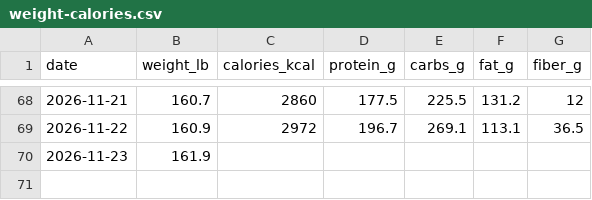
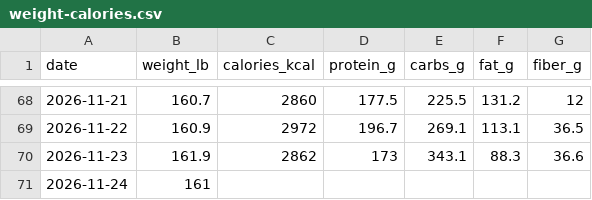
Before and after one commit to wetzeltg/WetzelBulk, a CSV file: food-log/weight-calories.csv, drawn as a sheet; only a part is shown, gaps mark what is left out.

Commit message:
Nov 24 weigh-in 161; fill Nov 23 macros (2862 cal)

```diff
--- a/food-log/weight-calories.csv
+++ b/food-log/weight-calories.csv
@@ -69,2 +69,3 @@ date,weight_lb,calories_kcal,protein_g,carbs_g,fat_g,fiber_g
 2026-11-22,160.9,2972,196.7,269.1,113.1,36.5
-2026-11-23,161.9,,,,,
+2026-11-23,161.9,2862,173,343.1,88.3,36.6
+2026-11-24,161,,,,,
```
